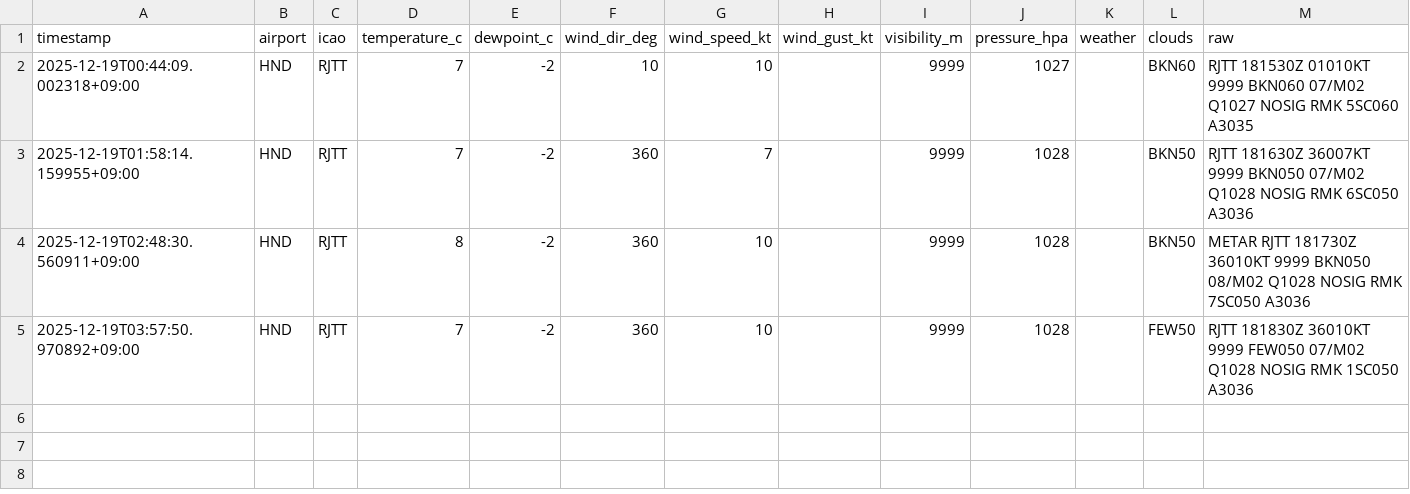
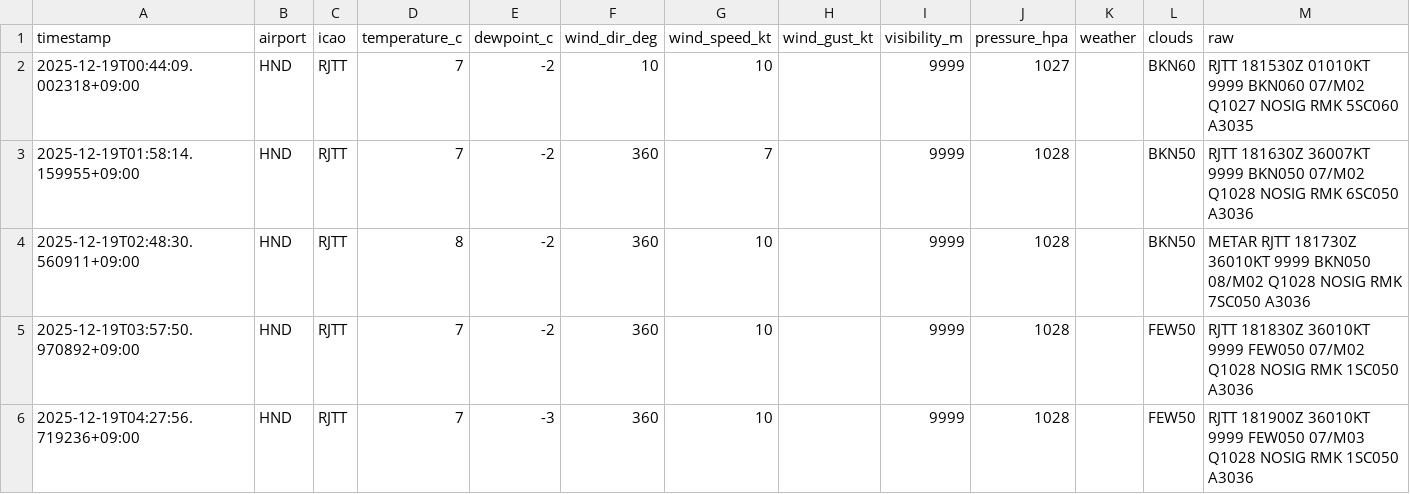
Before and after one commit to sun-1090/MATER-and-TAF, a CSV file: data/HND/metar_2025-12-19.csv, drawn as a sheet; the diff names each change by its address in the sheet, - before the commit and + after, or states it on an @@ line.

```diff
--- a/data/HND/metar_2025-12-19.csv
+++ b/data/HND/metar_2025-12-19.csv
+row 6: 2025-12-19T04:27:56.719236+09:00 | HND | RJTT | 7 | -3 | 360 | 10 |  | 9999 | 1028 |  | FEW50 | RJTT 181900Z 36010KT 9999 FEW050 07/M03 Q1028 NOSIG RMK 1SC050 A3036
```
Also changed, not shown: data/DLC/metar_2025-12-19.csv, data/NRT/metar_2025-12-19.csv.
